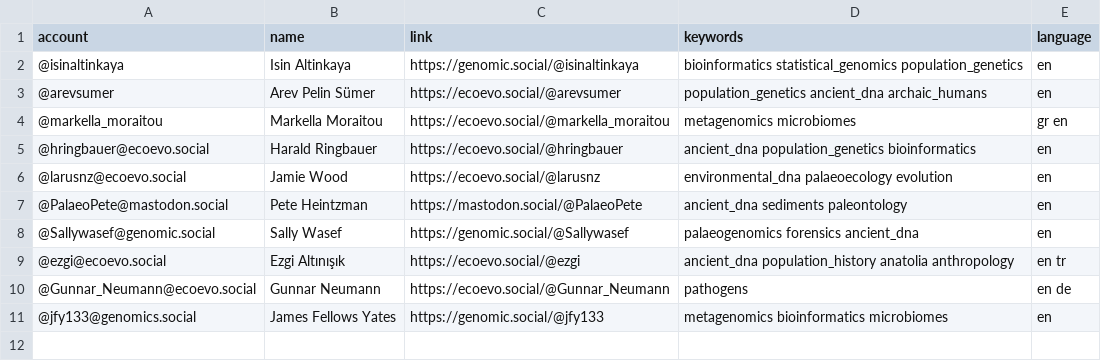
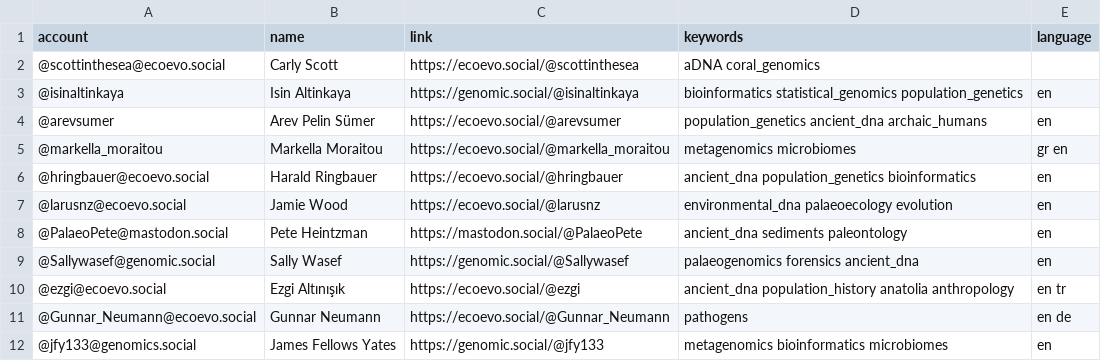
Before and after one commit to jfy133/Mastodon-Palaeogenomicists, a CSV file: resources/users.csv, drawn as a sheet; the diff names each change by its address in the sheet, - before the commit and + after, or states it on an @@ line.

Commit message:
Update users.csv

```diff
--- a/resources/users.csv
+++ b/resources/users.csv
+row 2: @scottinthesea@ecoevo.social | Carly Scott | https://ecoevo.social/@scottinthesea | aDNA coral_genomics
```
